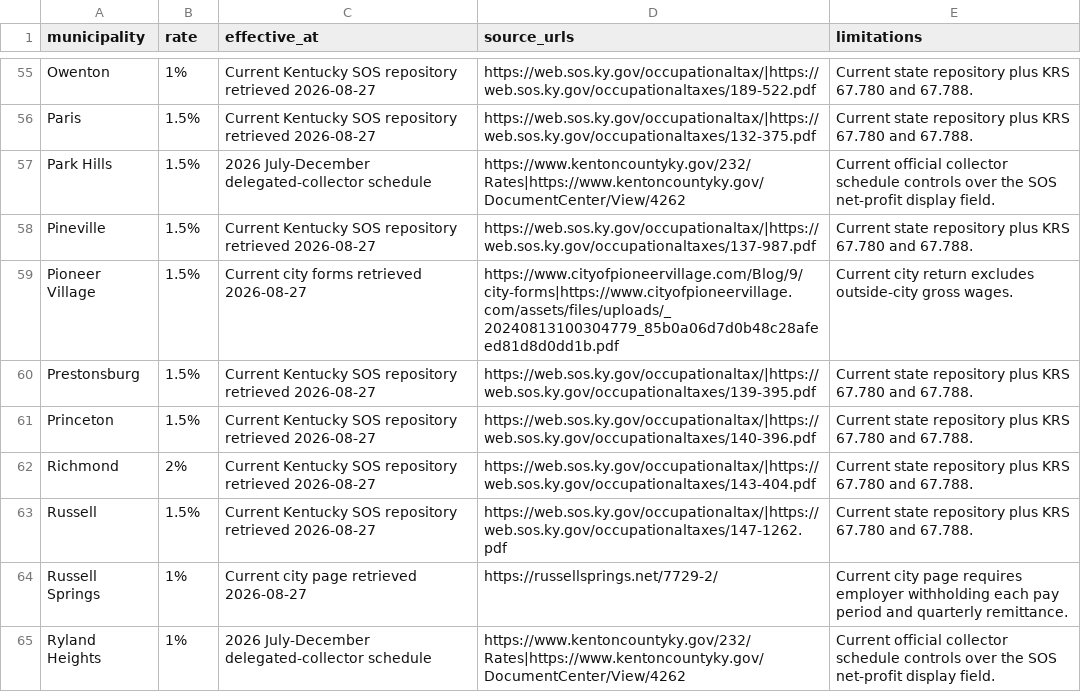
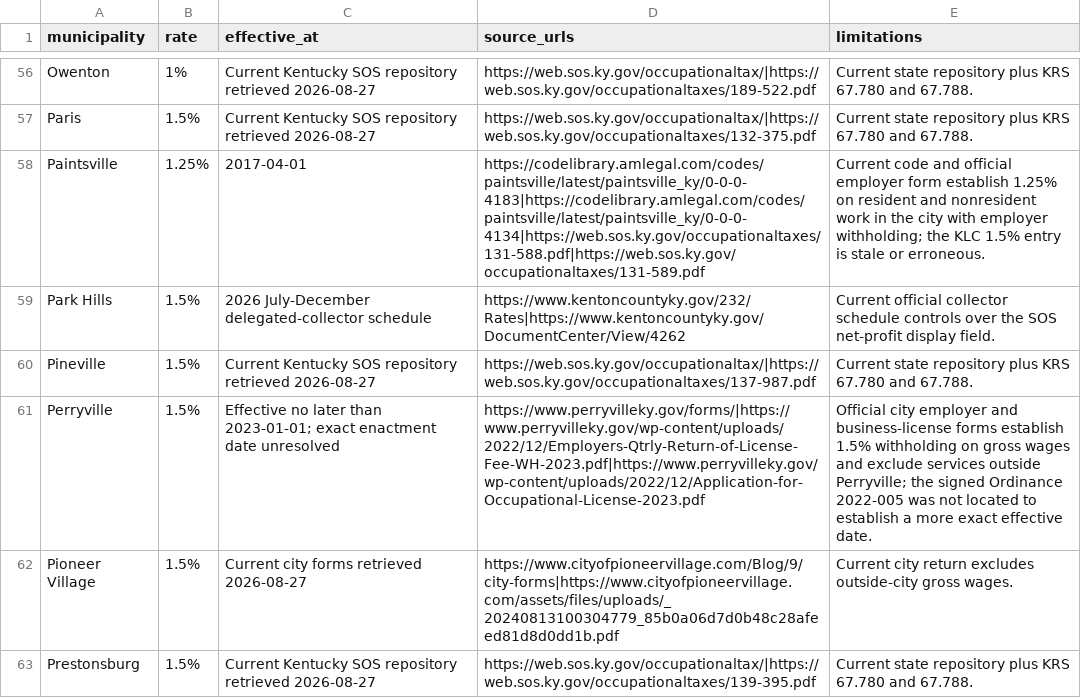
Before and after one commit to bsstrong/strong-tech-consulting, a CSV file: personal/20260826T230418Z_municipal-worksite-income-tax-registry-artifacts/agent-extracts/kentucky-primary-verification.csv, drawn as a sheet; only a part is shown, gaps mark what is left out; the shorter side is filled out with more unchanged rows; the diff covers the shown part only.

```diff
--- a/personal/20260826T230418Z_municipal-worksite-income-tax-registry-artifacts/agent-extracts/kentucky-primary-verification.csv
+++ b/personal/20260826T230418Z_municipal-worksite-income-tax-registry-artifacts/agent-extracts/kentucky-primary-verification.csv
@@ -56,4 +57,6 @@ Owenton,1%,"Current Kentucky SOS repository retrieved 2026-08-27","https://web.s
 Paris,1.5%,"Current Kentucky SOS repository retrieved 2026-08-27","https://web.sos.ky.gov/occupationaltax/|https://web.sos.ky.gov/occupationaltaxes/132-375.pdf","Current state repository plus KRS 67.780 and 67.788."
+Paintsville,1.25%,2017-04-01,"https://codelibrary.amlegal.com/codes/paintsville/latest/paintsville_ky/0-0-0-4183|https://codelibrary.amlegal.com/codes/paintsville/latest/paintsville_ky/0-0-0-4134|https://web.sos.ky.gov/occupationaltaxes/131-588.pdf|https://web.sos.ky.gov/occupationaltaxes/131-589.pdf","Current code and official employer form establish 1.25% on resident and nonresident work in the city with employer withholding; the KLC 1.5% entry is stale or erroneous."
 Park Hills,1.5%,"2026 July-December delegated-collector schedule","https://www.kentoncountyky.gov/232/Rates|https://www.kentoncountyky.gov/DocumentCenter/View/4262","Current official collector schedule controls over the SOS net-profit display field."
 Pineville,1.5%,"Current Kentucky SOS repository retrieved 2026-08-27","https://web.sos.ky.gov/occupationaltax/|https://web.sos.ky.gov/occupationaltaxes/137-987.pdf","Current state repository plus KRS 67.780 and 67.788."
+Perryville,1.5%,"Effective no later than 2023-01-01; exact enactment date unresolved","https://www.perryvilleky.gov/forms/|https://www.perryvilleky.gov/wp-content/uploads/2022/12/Employers-Qtrly-Return-of-License-Fee-WH-2023.pdf|https://www.perryvilleky.gov/wp-content/uploads/2022/12/Application-for-Occupational-License-2023.pdf","Official city employer and business-license forms establish 1.5% withholding on gross wages and exclude services outside Perryville; the signed Ordinance 2022-005 was not located to establish a more exact effective date."
 Pioneer Village,1.5%,"Current city forms retrieved 2026-08-27","https://www.cityofpioneervillage.com/Blog/9/city-forms|https://www.cityofpioneervillage.com/assets/files/uploads/_20240813100304779_85b0a06d7d0b48c28afeed81d8d0dd1b.pdf","Current city return excludes outside-city gross wages."
```
Also changed, not shown: 5 added rows elsewhere in this file, personal/20260826T230418Z_municipal-worksite-income-tax-registry-artifacts/snapshot-file-manifest.csv, 17 other files.
